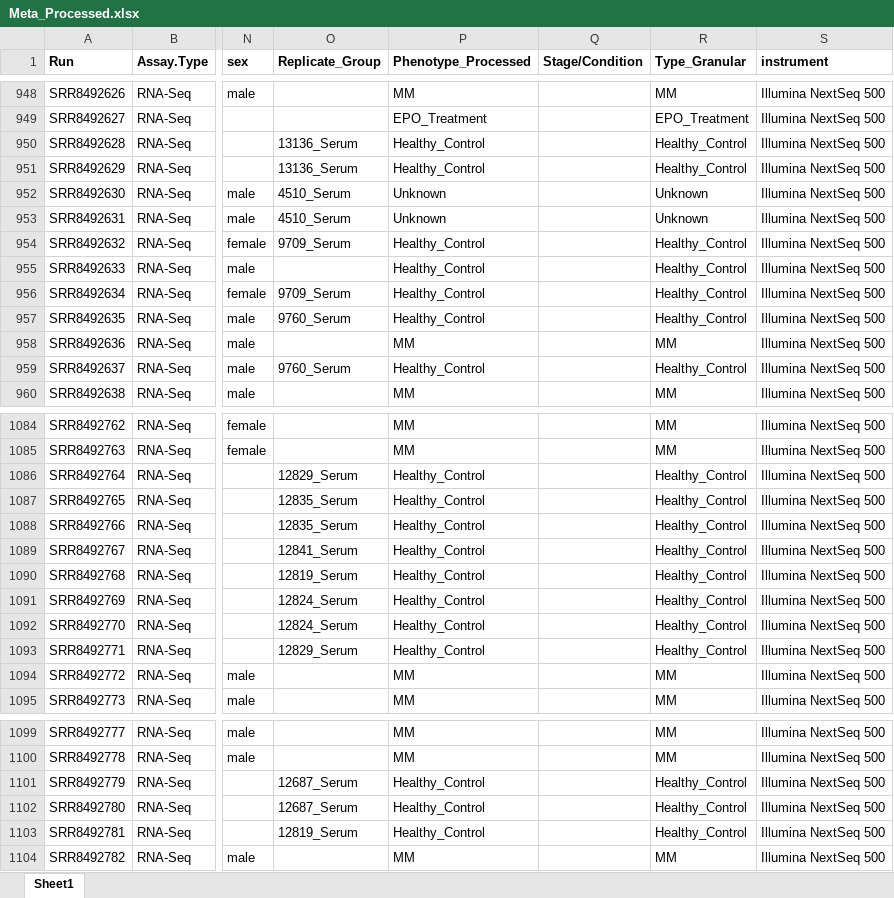
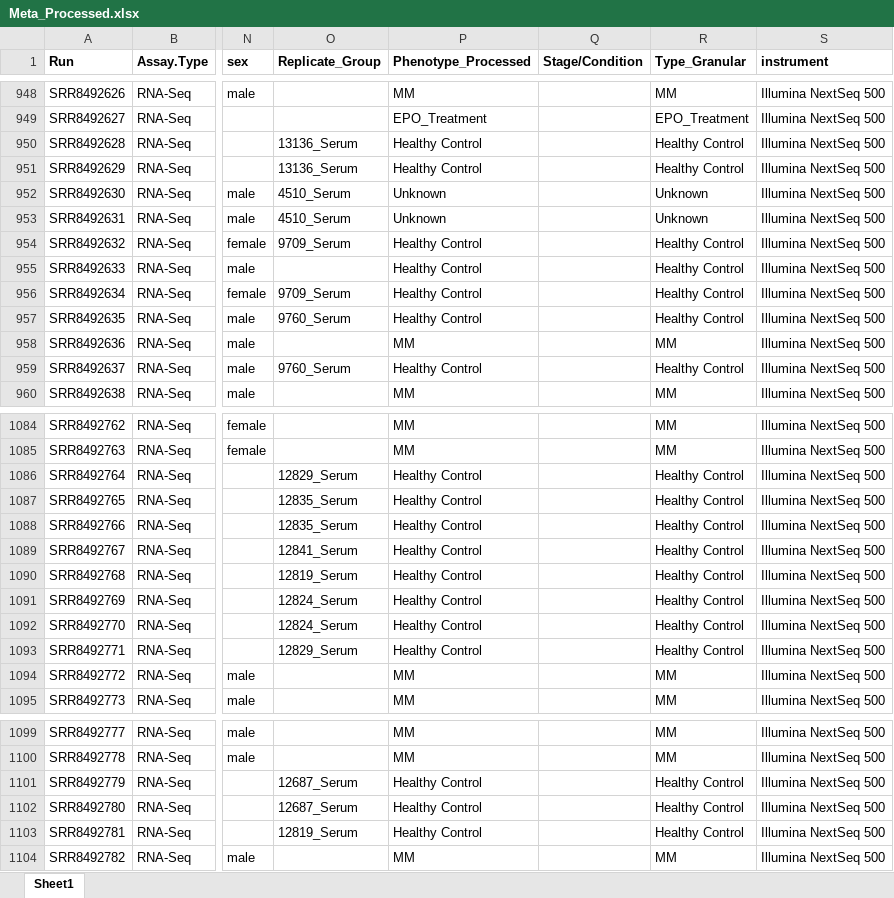
Before and after one commit to jmj3078/cfRNA_NormativeModeling, an Excel workbook: OpenAccess_nfcore/Meta/Meta_Processed.xlsx, sheet Sheet1, drawn as a sheet; only a part is shown, gaps mark what is left out; values as stored, in another font and other column widths than the file's, no borders; the diff covers the shown part only; the diff names each change by its address in the sheet, - before the commit and + after, or states it on an @@ line.

```diff
--- a/OpenAccess_nfcore/Meta/Meta_Processed.xlsx (sheet Sheet1)
+++ b/OpenAccess_nfcore/Meta/Meta_Processed.xlsx (sheet Sheet1)
-P950:P951 (Phenotype_Processed): Healthy_Control
+P950:P951 (Phenotype_Processed): Healthy Control
-R950:R951 (Type_Granular): Healthy_Control
+R950:R951 (Type_Granular): Healthy Control
-P954:P957 (Phenotype_Processed): Healthy_Control
+P954:P957 (Phenotype_Processed): Healthy Control
-R954:R957 (Type_Granular): Healthy_Control
+R954:R957 (Type_Granular): Healthy Control
-P959 (Phenotype_Processed): Healthy_Control
+P959 (Phenotype_Processed): Healthy Control
-R959 (Type_Granular): Healthy_Control
+R959 (Type_Granular): Healthy Control
-P1086:P1093 (Phenotype_Processed): Healthy_Control
+P1086:P1093 (Phenotype_Processed): Healthy Control
-R1086:R1093 (Type_Granular): Healthy_Control
+R1086:R1093 (Type_Granular): Healthy Control
-P1101:P1103 (Phenotype_Processed): Healthy_Control
+P1101:P1103 (Phenotype_Processed): Healthy Control
-R1101:R1103 (Type_Granular): Healthy_Control
+R1101:R1103 (Type_Granular): Healthy Control
```
Also changed, not shown: 68 edited cells elsewhere in this sheet, 4 other files.
